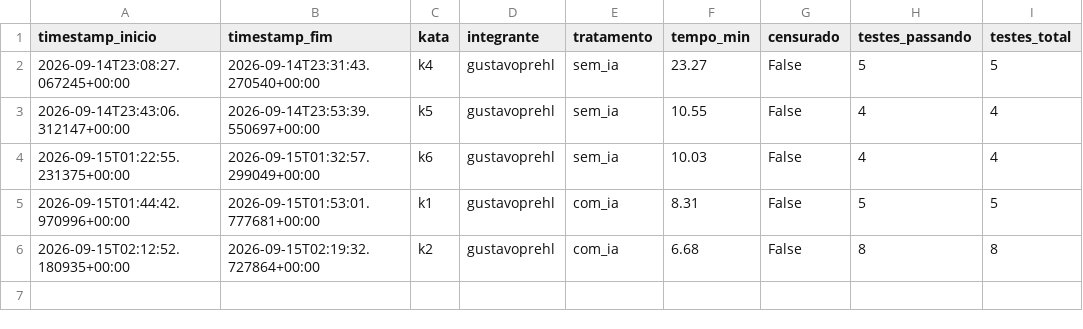
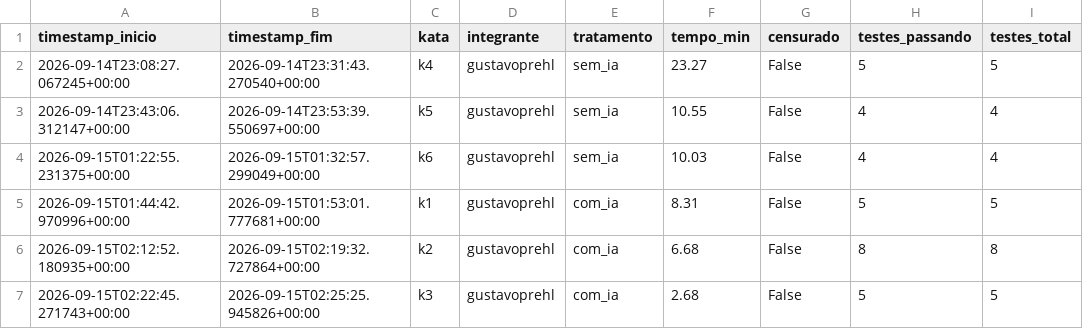
Before and after one commit to lucasrsnd/lab-medicao-experimentacao, a CSV file: Lab-02/data/raw/trials_tempo.csv, drawn as a sheet.

```diff
--- a/Lab-02/data/raw/trials_tempo.csv
+++ b/Lab-02/data/raw/trials_tempo.csv
@@ -6 +6,2 @@ timestamp_inicio,timestamp_fim,kata,integrante,tratamento,tempo_min,censurado,te
 2026-09-15T02:12:52.180935+00:00,2026-09-15T02:19:32.727864+00:00,k2,gustavoprehl,com_ia,6.68,False,8,8
+2026-09-15T02:22:45.271743+00:00,2026-09-15T02:25:25.945826+00:00,k3,gustavoprehl,com_ia,2.68,False,5,5
```
Also changed, not shown: Lab-02/data/raw/log_trials.csv, Lab-02/data/raw/trials_metricas.csv, 2 other files.
